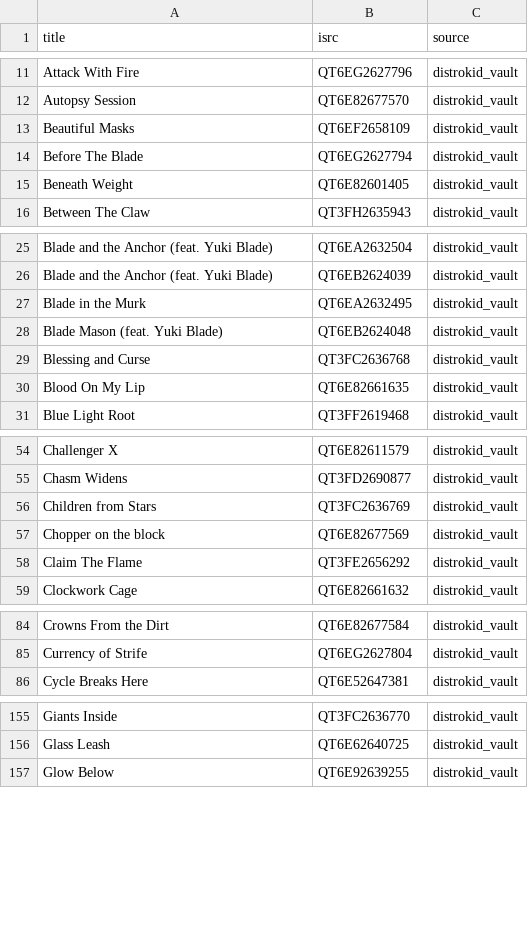
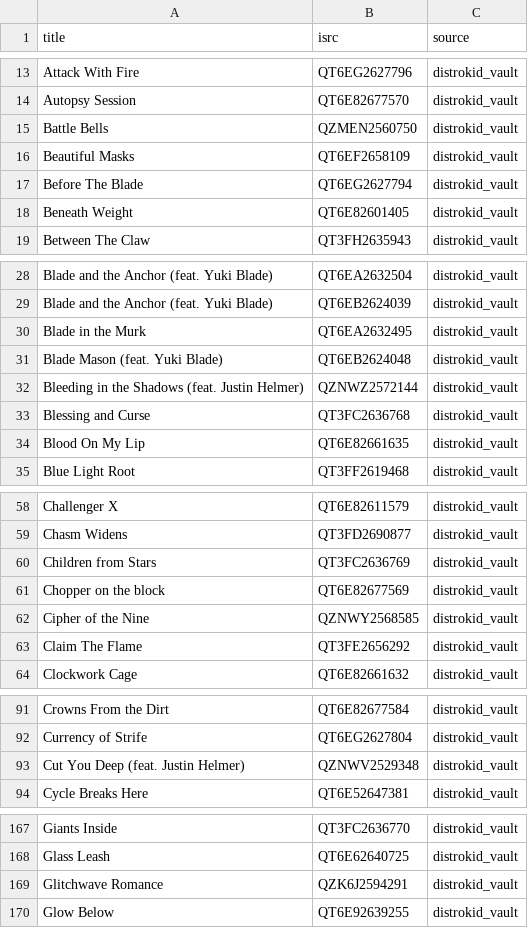
Before and after one commit to DeepSeekOracle/lygo-protocol-stack, a CSV file: data/music_catalog/excavationpro_vault_isrcs.csv, drawn as a sheet; only a part is shown, gaps mark what is left out; the diff covers the shown part only.

Commit message:
Rebuild music ledger: expanded restore 1151 titles, 816 vault ISRCs, 1170 total.

```diff
--- a/data/music_catalog/excavationpro_vault_isrcs.csv
+++ b/data/music_catalog/excavationpro_vault_isrcs.csv
@@ -12,2 +14,3 @@ title,isrc,source
 "Autopsy Session",QT6E82677570,distrokid_vault
+"Battle Bells",QZMEN2560750,distrokid_vault
 "Beautiful Masks",QT6EF2658109,distrokid_vault
@@ -28,2 +31,3 @@ title,isrc,source
 "Blade Mason (feat. Yuki Blade)",QT6EB2624048,distrokid_vault
+"Bleeding in the Shadows (feat. Justin Helmer)",QZNWZ2572144,distrokid_vault
 "Blessing and Curse",QT3FC2636768,distrokid_vault
@@ -57,2 +61,3 @@ title,isrc,source
 "Chopper on the block",QT6E82677569,distrokid_vault
+"Cipher of the Nine",QZNWY2568585,distrokid_vault
 "Claim The Flame",QT3FE2656292,distrokid_vault
@@ -85,2 +92,3 @@ title,isrc,source
 "Currency of Strife",QT6EG2627804,distrokid_vault
+"Cut You Deep (feat. Justin Helmer)",QZNWV2529348,distrokid_vault
 "Cycle Breaks Here",QT6E52647381,distrokid_vault
@@ -156,2 +168,3 @@ title,isrc,source
 "Glass Leash",QT6E62640725,distrokid_vault
+"Glitchwave Romance",QZK6J2594291,distrokid_vault
 "Glow Below",QT6E92639255,distrokid_vault
```
Also changed, not shown: 19 added rows elsewhere in this file, 7 other files.
